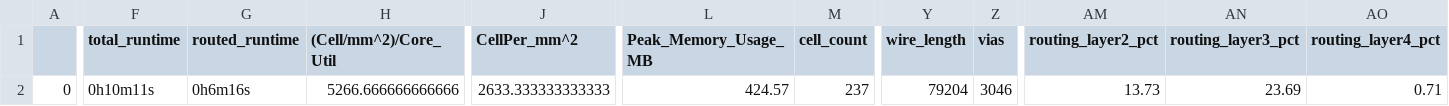
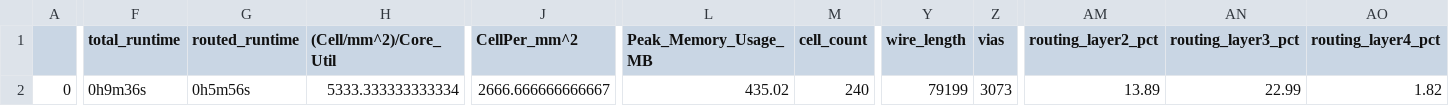
Before and after one commit to thesourcerer8/caravel_stdcelllib_stdcells_project, a CSV file: signoff/user_proj_example/final_summary_report.csv, drawn as a sheet; only a part is shown, gaps mark what is left out; the diff covers the shown part only; the diff names each change by its address in the sheet, - before the commit and + after, or states it on an @@ line.

```diff
--- a/signoff/user_proj_example/final_summary_report.csv
+++ b/signoff/user_proj_example/final_summary_report.csv
-F2 (total_runtime): 0h10m11s
+F2 (total_runtime): 0h9m36s
-G2 (routed_runtime): 0h6m16s
+G2 (routed_runtime): 0h5m56s
-H2 ((Cell/mm^2)/Core_Util): 5266.666666666666
+H2 ((Cell/mm^2)/Core_Util): 5333.333333333334
-J2 (CellPer_mm^2): 2633.333333333333
+J2 (CellPer_mm^2): 2666.666666666667
-L2 (Peak_Memory_Usage_MB): 424.57
+L2 (Peak_Memory_Usage_MB): 435.02
-M2 (cell_count): 237
+M2 (cell_count): 240
-Y2 (wire_length): 79204
+Y2 (wire_length): 79199
-Z2 (vias): 3046
+Z2 (vias): 3073
-AM2 (routing_layer2_pct): 13.73
+AM2 (routing_layer2_pct): 13.89
-AN2 (routing_layer3_pct): 23.69
+AN2 (routing_layer3_pct): 22.99
-AO2 (routing_layer4_pct): 0.71
+AO2 (routing_layer4_pct): 1.82
```
Also changed, not shown: 8 edited cells elsewhere in this file, 57 other files.
